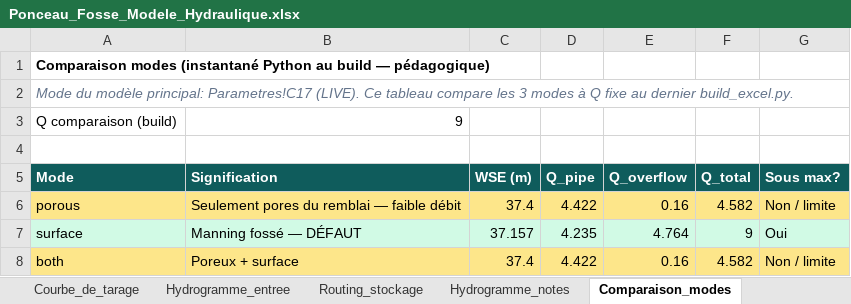
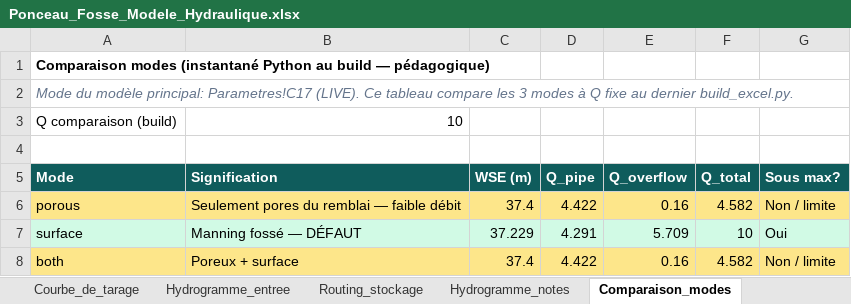
Before and after one commit to acon560-prog/idf-web-app, an Excel workbook: engineering/drainage-design/ponceau_fosse_model/Ponceau_Fosse_Modele_Hydraulique.xlsx, sheet Comparaison_modes, drawn as a sheet; values as stored, in another font and other column widths than the file's, no borders; the diff names each change by its address in the sheet, - before the commit and + after, or states it on an @@ line.

```diff
--- a/engineering/drainage-design/ponceau_fosse_model/Ponceau_Fosse_Modele_Hydraulique.xlsx (sheet Comparaison_modes)
+++ b/engineering/drainage-design/ponceau_fosse_model/Ponceau_Fosse_Modele_Hydraulique.xlsx (sheet Comparaison_modes)
-B3 (Signification): 9
+B3 (Signification): 10
-C7 (WSE (m)): 37.157
+C7 (WSE (m)): 37.229
-D7 (Q_pipe): 4.235
+D7 (Q_pipe): 4.291
-E7 (Q_overflow): 4.764
+E7 (Q_overflow): 5.709
-F7 (Q_total): 9
+F7 (Q_total): 10
```
Also changed, not shown: sheet Routing_stockage, sheet Hydrogramme_entree, sheet Hydrogramme_notes, sheet Formules_explications, sheet Guide_Sans_Python, sheet Resultat_Q9, 3 other files.
